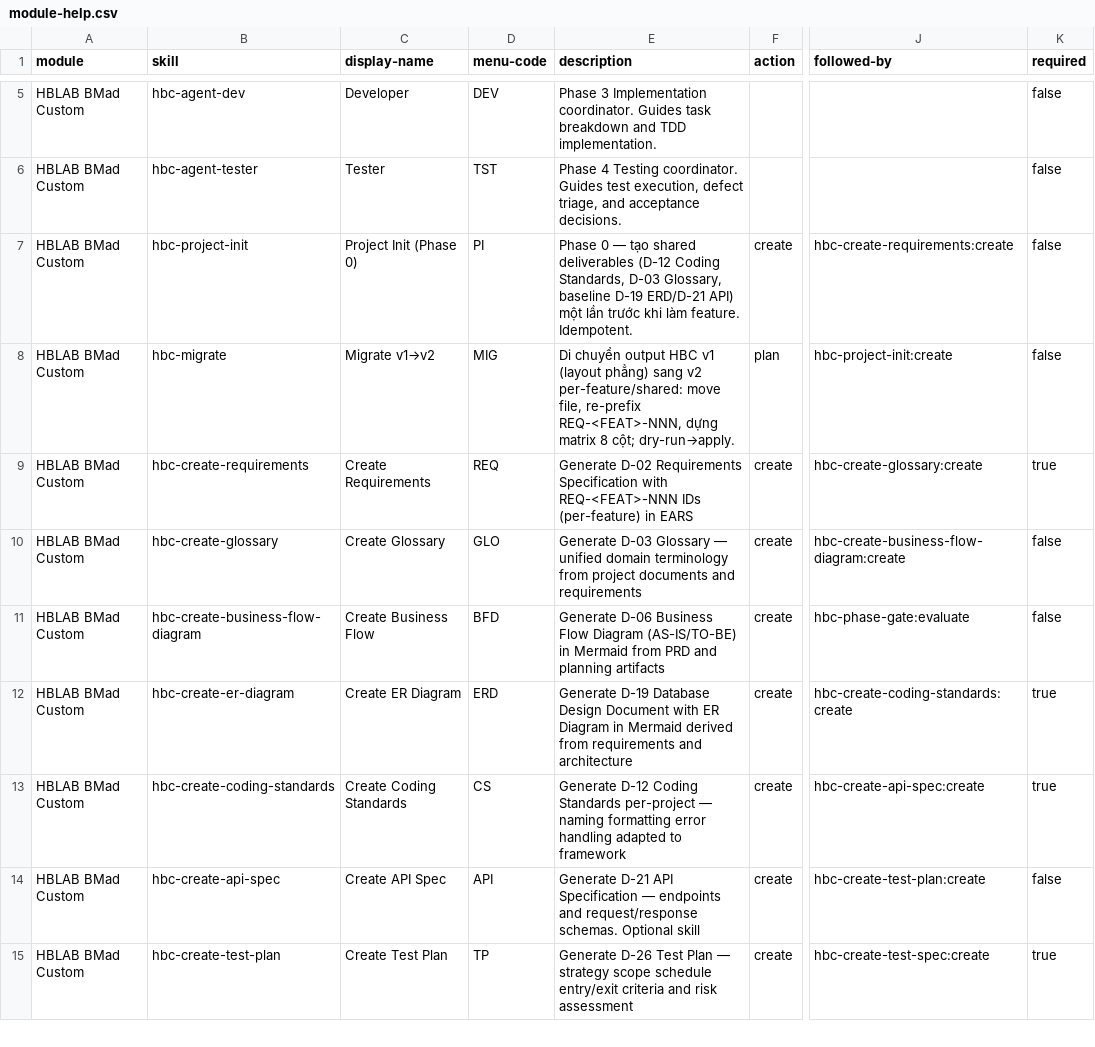
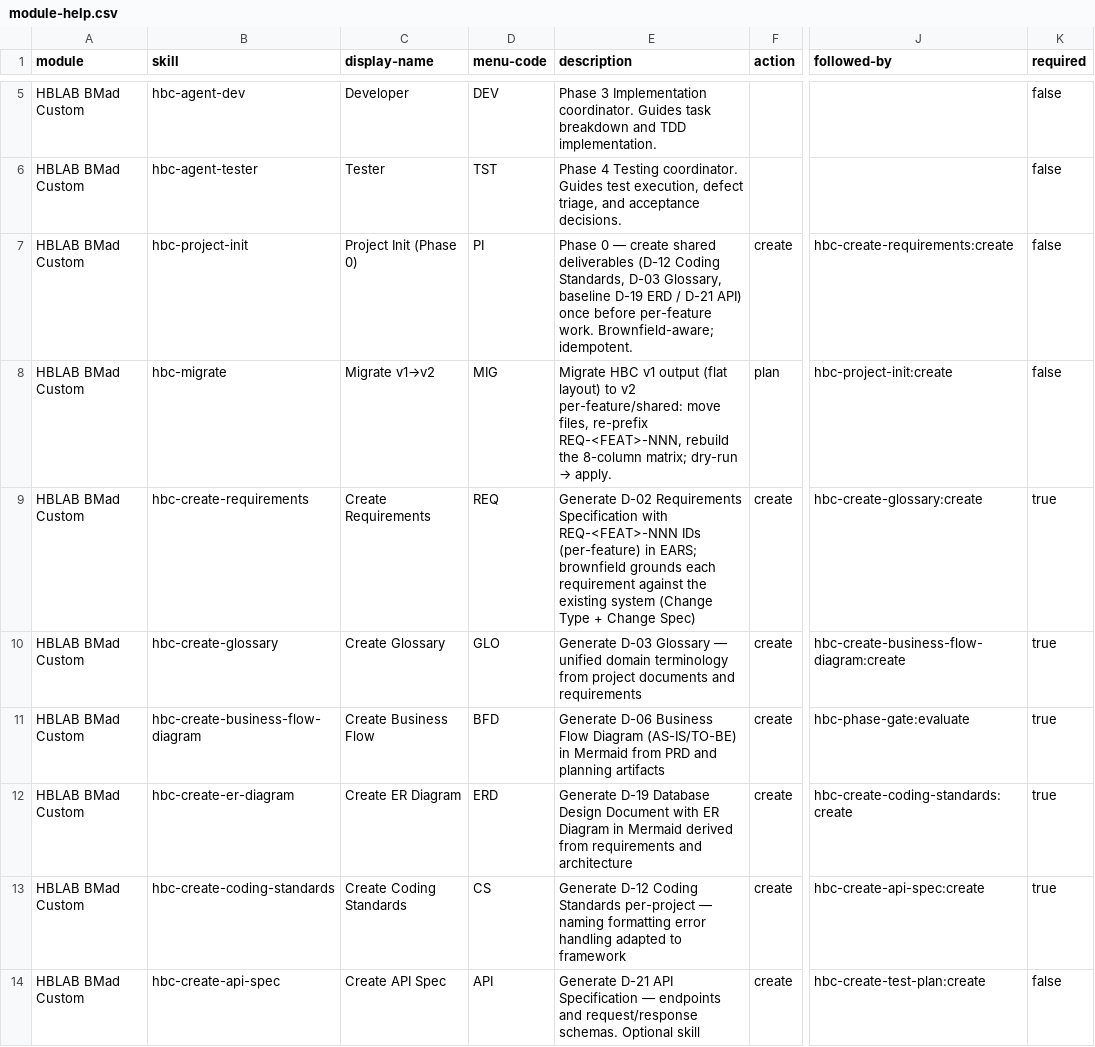
Before and after one commit to hanh9898/waterfall-bmad-method, a CSV file: src/hbc-setup/assets/module-help.csv, drawn as a sheet; only a part is shown, gaps mark what is left out; the shorter side is filled out with more unchanged rows; the diff names each change by its address in the sheet, - before the commit and + after, or states it on an @@ line.

```diff
--- a/src/hbc-setup/assets/module-help.csv
+++ b/src/hbc-setup/assets/module-help.csv
-E7 (description): …0 — tạo shared deliverables (D-12 Coding Standards, D-03 Glossary, baseline D-19 ERD/D-21 API) một lần trước khi làm feature. Idempotent.
+E7 (description): …0 — create shared deliverables (D-12 Coding Standards, D-03 Glossary, baseline D-19 ERD / D-21 API) once before per-feature work. Brownfield-aware; idempotent.
@@ E8 (description): Di chuyển output HBC v1 (layout phẳng) sang v2 per-feature/shared: move file, re-prefix REQ-<FEAT>-NNN, dựng matrix 8 cột; dry-run→apply. → Migrate HBC v1 output (flat layout) to v2 per-feature/shared: move files, re-prefix REQ-<FEAT>-NNN, rebuild the 8-column matrix; dry-run → apply. @@
-E9 (description): …(per-feature) in EARS
+E9 (description): …(per-feature) in EARS; brownfield grounds each requirement against the existing system (Change Type + Change Spec)
-K10:K11 (required): false
+K10:K11 (required): true
```
